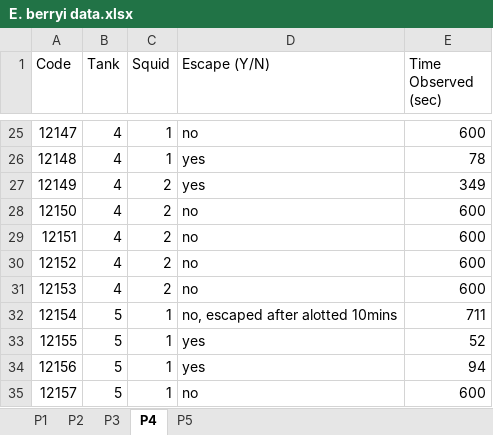
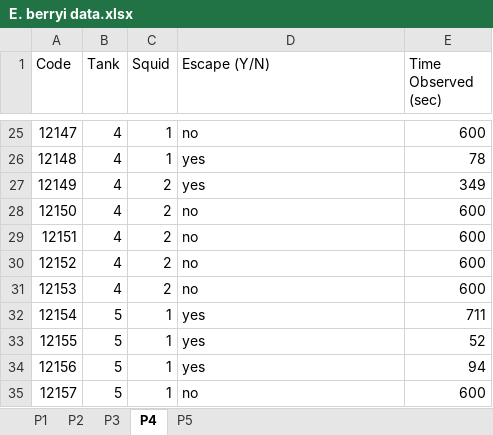
Before and after one commit to KirtOnthank/Euprymna-Navigation, an Excel workbook: E. berryi data.xlsx, sheet P4, drawn as a sheet; only a part is shown, gaps mark what is left out; values as stored, in another font and other column widths than the file's, no borders; the diff names each change by its address in the sheet, - before the commit and + after, or states it on an @@ line.

```diff
--- a/E. berryi data.xlsx (sheet P4)
+++ b/E. berryi data.xlsx (sheet P4)
-D32 (Escape (Y/N)): no, escaped after alotted 10mins
+D32 (Escape (Y/N)): yes
```
Also changed, not shown: sheet P5, 2 other files.
